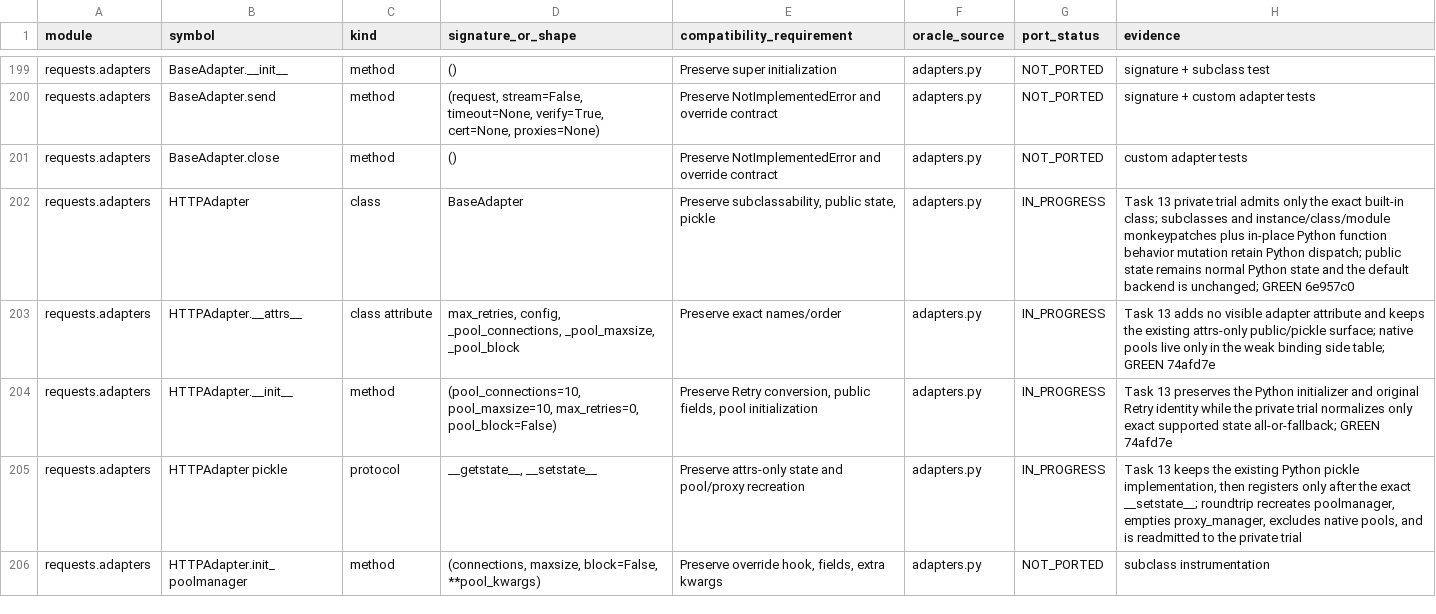
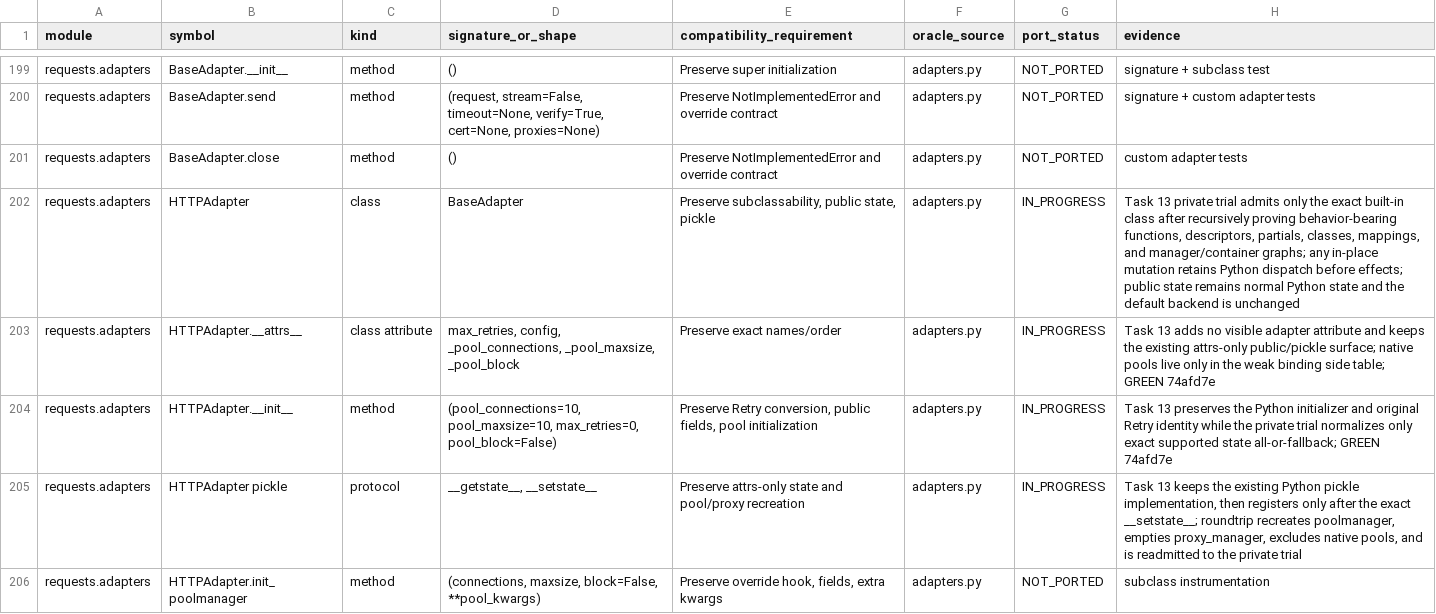
Before and after one commit to puneet-chandna/requests-native, a TSV file: API_COMPATIBILITY.tsv, drawn as a sheet; only a part is shown, gaps mark what is left out; the diff covers the shown part only.

```diff
--- a/API_COMPATIBILITY.tsv
+++ b/API_COMPATIBILITY.tsv
@@ -201,3 +201,3 @@ requests.adapters	BaseAdapter.send	method	(request, stream=False, timeout=None,
 requests.adapters	BaseAdapter.close	method	()	Preserve NotImplementedError and override contract	adapters.py	NOT_PORTED	custom adapter tests
-requests.adapters	HTTPAdapter	class	BaseAdapter	Preserve subclassability, public state, pickle	adapters.py	IN_PROGRESS	Task 13 private trial admits only the exact built-in class; subclasses and instance/class/module monkeypatches plus in-place Python function behavior mutation retain Python dispatch; public state remains normal Python state and the default backend is unchanged; GREEN 6e957c0
+requests.adapters	HTTPAdapter	class	BaseAdapter	Preserve subclassability, public state, pickle	adapters.py	IN_PROGRESS	Task 13 private trial admits only the exact built-in class after recursively proving behavior-bearing functions, descriptors, partials, classes, mappings, and manager/container graphs; any in-place mutation retains Python dispatch before effects; public state remains normal Python state and the default backend is unchanged
 requests.adapters	HTTPAdapter.__attrs__	class attribute	max_retries, config, _pool_connections, _pool_maxsize, _pool_block	Preserve exact names/order	adapters.py	IN_PROGRESS	Task 13 adds no visible adapter attribute and keeps the existing attrs-only public/pickle surface; native pools live only in the weak binding side table; GREEN 74afd7e
```
Also changed, not shown: 4 edited cells elsewhere in this file, LIFETIMES.tsv, 2 other files.
